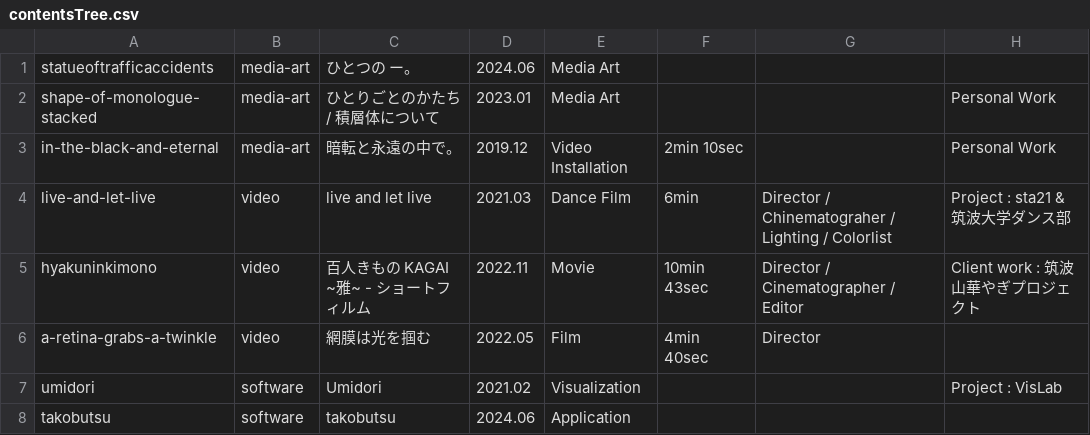
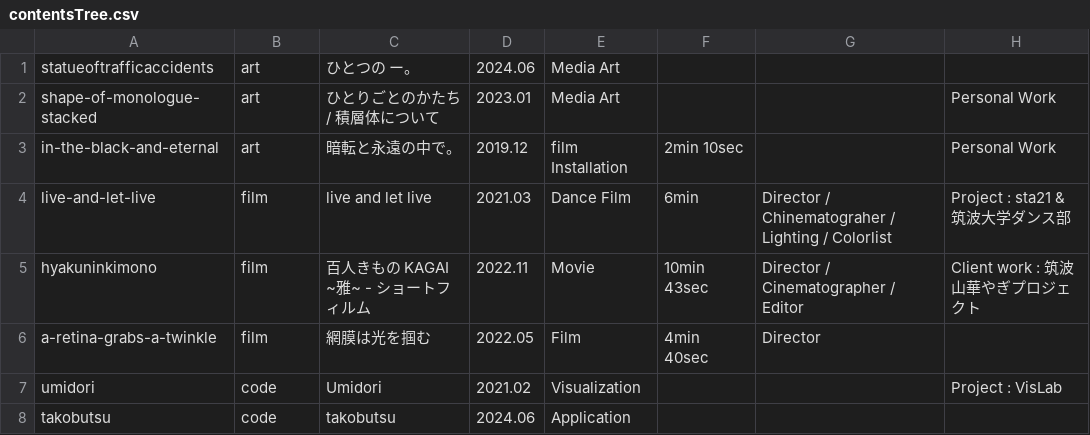
Before and after one commit to tomoya-onuki/tomoya-onunki.github.io, a CSV file: res/contentsTree.csv, drawn as a sheet.

```diff
--- a/res/contentsTree.csv
+++ b/res/contentsTree.csv
@@ -1,8 +1,8 @@
-statueoftrafficaccidents,media-art,ひとつの ー。,2024.06,Media Art,,,
-shape-of-monologue-stacked,media-art,ひとりごとのかたち / 積層体について,2023.01,Media Art,,,Personal Work
-in-the-black-and-eternal,media-art,暗転と永遠の中で。,2019.12,Video Installation,2min 10sec,,Personal Work
-live-and-let-live,video,live and let live,2021.03,Dance Film,6min,Director / Chinematograher /  Lighting / Colorlist,Project : sta21 & 筑波大学ダンス部
-hyakuninkimono,video,百人きもの KAGAI ~雅~ - ショートフィルム,2022.11,Movie,10min 43sec,Director / Cinematographer / Editor,Client work : 筑波山華やぎプロジェクト
-a-retina-grabs-a-twinkle,video,網膜は光を掴む,2022.05,Film,4min 40sec,Director,
-umidori,software,Umidori,2021.02,Visualization,,,Project : VisLab
-takobutsu,software,takobutsu,2024.06,Application,,,
+statueoftrafficaccidents,art,ひとつの ー。,2024.06,Media Art,,,
+shape-of-monologue-stacked,art,ひとりごとのかたち / 積層体について,2023.01,Media Art,,,Personal Work
+in-the-black-and-eternal,art,暗転と永遠の中で。,2019.12,film Installation,2min 10sec,,Personal Work
+live-and-let-live,film,live and let live,2021.03,Dance Film,6min,Director / Chinematograher /  Lighting / Colorlist,Project : sta21 & 筑波大学ダンス部
+hyakuninkimono,film,百人きもの KAGAI ~雅~ - ショートフィルム,2022.11,Movie,10min 43sec,Director / Cinematographer / Editor,Client work : 筑波山華やぎプロジェクト
+a-retina-grabs-a-twinkle,film,網膜は光を掴む,2022.05,Film,4min 40sec,Director,
+umidori,code,Umidori,2021.02,Visualization,,,Project : VisLab
+takobutsu,code,takobutsu,2024.06,Application,,,
```
Also changed, not shown: res/art/contentsTree.csv, res/code/contentsTree.csv, 50 other files.
